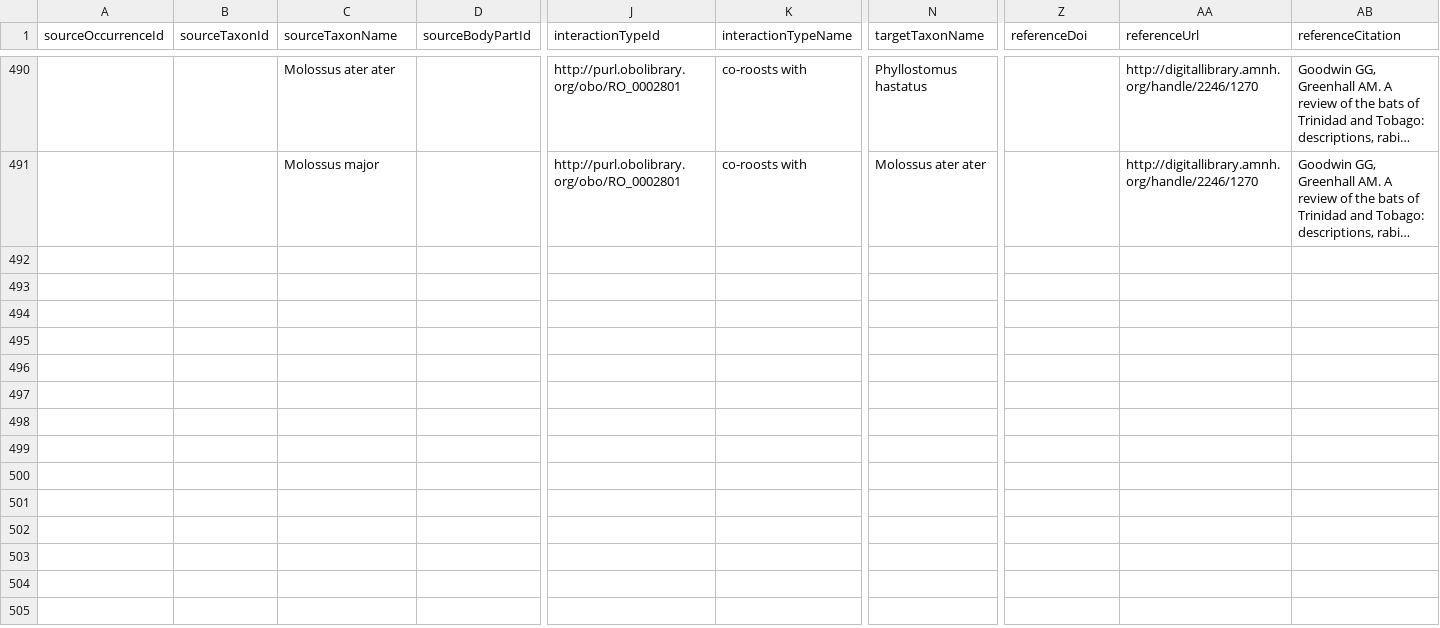
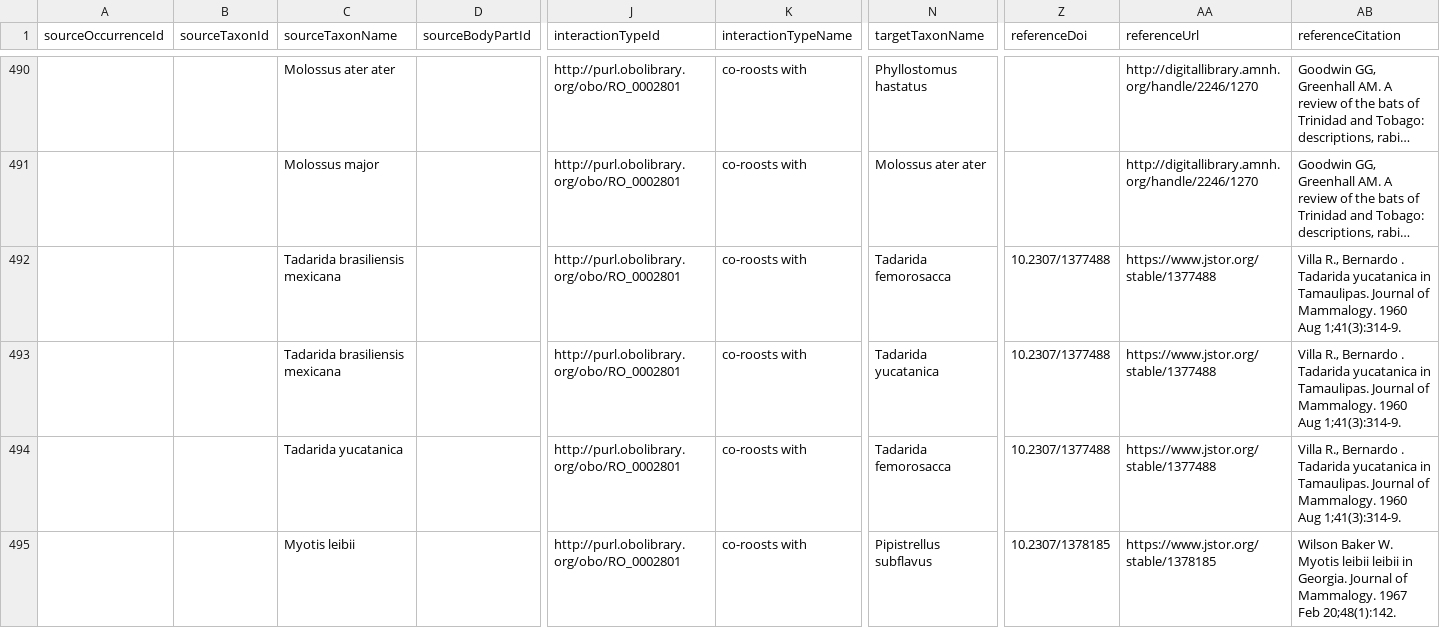
Before and after one commit to arw36/willoughby-etal-2017-roost-interactions, a CSV file: interactions.csv, drawn as a sheet; only a part is shown, gaps mark what is left out; long unchanged cells end in …; rows hold the shown columns only; the diff names each change by its address in the sheet, - before the commit and + after, or states it on an @@ line.

Commit message:
Add Villa-R 1960; Wilson Baker 1967

```diff
--- a/interactions.csv
+++ b/interactions.csv
+row 492:  |  | Tadarida brasiliensis mexicana |  | http://purl.obolibrary.org/obo/RO_0002801 | co-roosts with | Tadarida femorosacca | 10.2307/1377488 | https://www.jstor.org/stable/1377488 | Villa R., Bernardo . Tadarida yucatanica in Tamaulipas. Journal of Mammalogy. 1960 Aug 1;41(3):314-9.
+row 493:  |  | Tadarida brasiliensis mexicana |  | http://purl.obolibrary.org/obo/RO_0002801 | co-roosts with | Tadarida yucatanica | 10.2307/1377488 | https://www.jstor.org/stable/1377488 | Villa R., Bernardo . Tadarida yucatanica in Tamaulipas. Journal of Mammalogy. 1960 Aug 1;41(3):314-9.
+row 494:  |  | Tadarida yucatanica |  | http://purl.obolibrary.org/obo/RO_0002801 | co-roosts with | Tadarida femorosacca | 10.2307/1377488 | https://www.jstor.org/stable/1377488 | Villa R., Bernardo . Tadarida yucatanica in Tamaulipas. Journal of Mammalogy. 1960 Aug 1;41(3):314-9.
+row 495:  |  | Myotis leibii |  | http://purl.obolibrary.org/obo/RO_0002801 | co-roosts with | Pipistrellus subflavus | 10.2307/1378185 | https://www.jstor.org/stable/1378185 | Wilson Baker W. Myotis leibii leibii in Georgia. Journal of Mammalogy. 1967 Feb 20;48(1):142.
```
